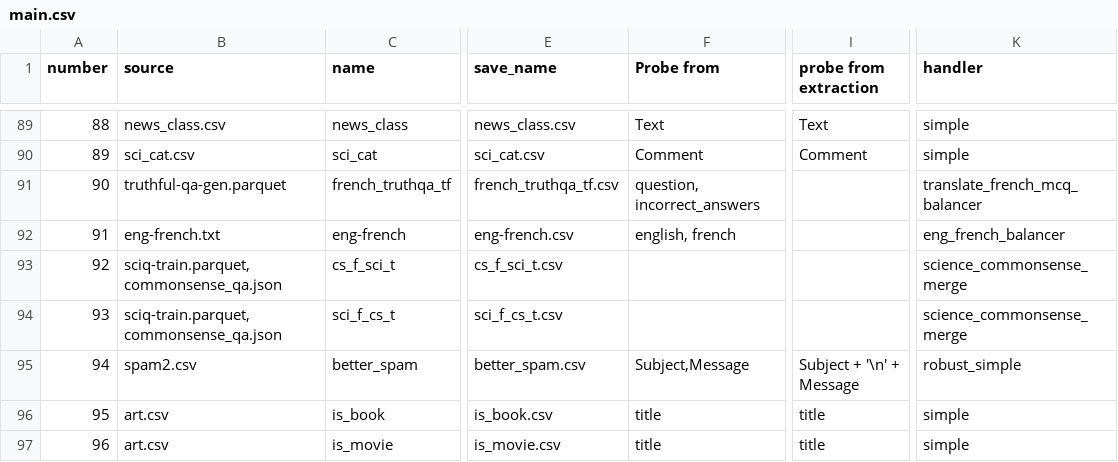
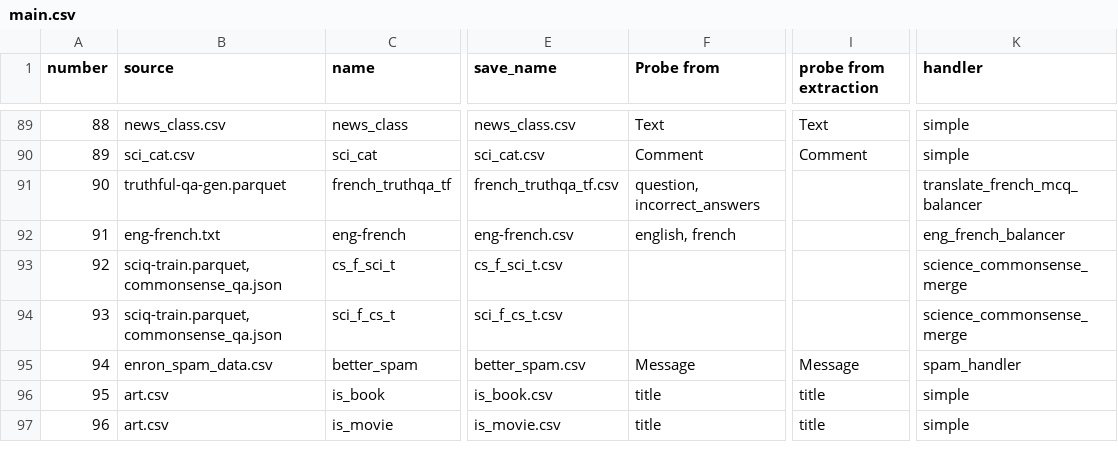
Before and after one commit to Centrattic/pivotal-research, a CSV file: evaluating-probes/datasets/main.csv, drawn as a sheet; only a part is shown, gaps mark what is left out; the diff names each change by its address in the sheet, - before the commit and + after, or states it on an @@ line.

```diff
--- a/evaluating-probes/datasets/main.csv
+++ b/evaluating-probes/datasets/main.csv
-B95 (source): spam2.csv
+B95 (source): enron_spam_data.csv
-F95 (Probe from): Subject,Message
+F95 (Probe from): Message
-I95 (probe from extraction): Subject + '\n' + Message
+I95 (probe from extraction): Message
-K95 (handler): robust_simple
+K95 (handler): spam_handler
```
Also changed, not shown: 9 other files.
